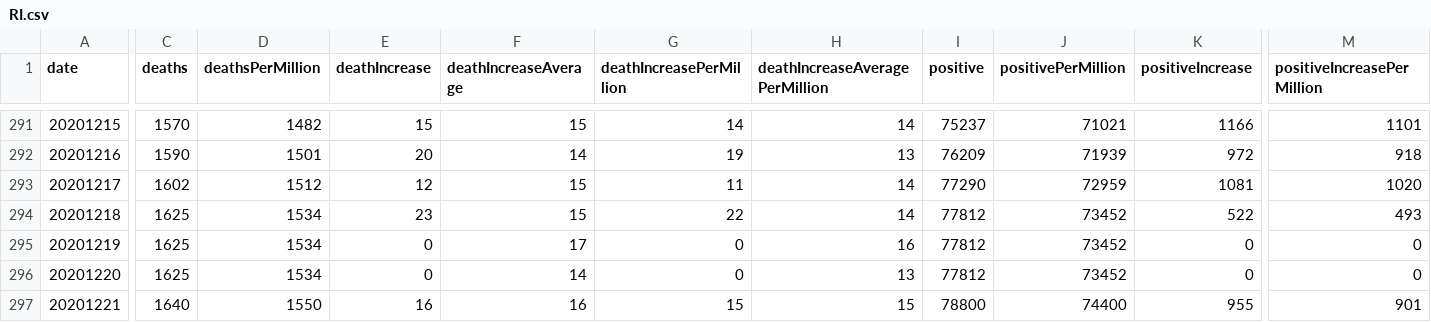
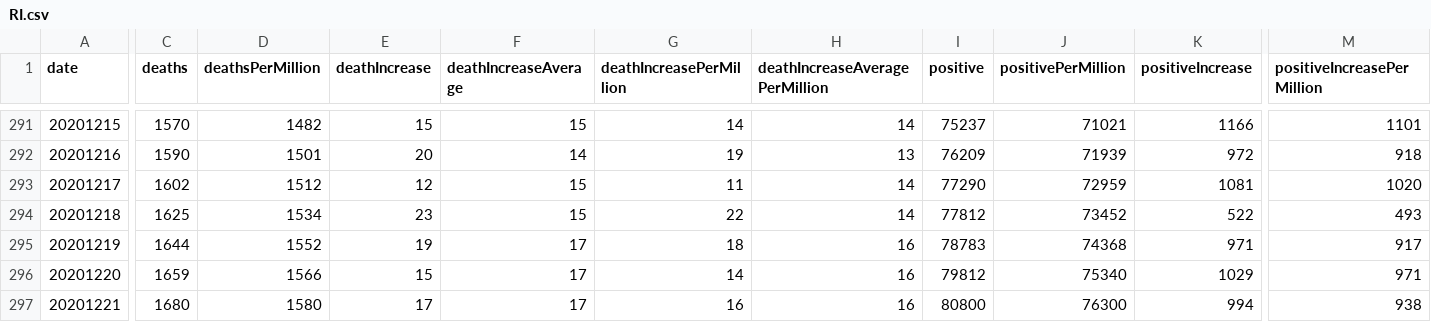
Before and after one commit to mgwalker/covid19-csv, a CSV file: docs/v1/RI.csv, drawn as a sheet; only a part is shown, gaps mark what is left out; the diff covers the shown part only; the diff names each change by its address in the sheet, - before the commit and + after, or states it on an @@ line.

```diff
--- a/docs/v1/RI.csv
+++ b/docs/v1/RI.csv
-C295 (deaths): 1625
+C295 (deaths): 1644
-D295 (deathsPerMillion): 1534
+D295 (deathsPerMillion): 1552
-E295 (deathIncrease): 0
+E295 (deathIncrease): 19
-G295 (deathIncreasePerMillion): 0
+G295 (deathIncreasePerMillion): 18
-I295 (positive): 77812
+I295 (positive): 78783
-J295 (positivePerMillion): 73452
+J295 (positivePerMillion): 74368
-K295 (positiveIncrease): 0
+K295 (positiveIncrease): 971
-M295 (positiveIncreasePerMillion): 0
+M295 (positiveIncreasePerMillion): 917
-C296 (deaths): 1625
+C296 (deaths): 1659
-D296 (deathsPerMillion): 1534
+D296 (deathsPerMillion): 1566
-E296 (deathIncrease): 0
+E296 (deathIncrease): 15
-F296 (deathIncreaseAverage): 14
+F296 (deathIncreaseAverage): 17
-G296 (deathIncreasePerMillion): 0
+G296 (deathIncreasePerMillion): 14
-H296 (deathIncreaseAveragePerMillion): 13
+H296 (deathIncreaseAveragePerMillion): 16
-I296 (positive): 77812
+I296 (positive): 79812
-J296 (positivePerMillion): 73452
+J296 (positivePerMillion): 75340
-K296 (positiveIncrease): 0
+K296 (positiveIncrease): 1029
-M296 (positiveIncreasePerMillion): 0
+M296 (positiveIncreasePerMillion): 971
-C297 (deaths): 1640
+C297 (deaths): 1680
-D297 (deathsPerMillion): 1550
+D297 (deathsPerMillion): 1580
-E297 (deathIncrease): 16
+E297 (deathIncrease): 17
-F297 (deathIncreaseAverage): 16
+F297 (deathIncreaseAverage): 17
-G297 (deathIncreasePerMillion): 15
+G297 (deathIncreasePerMillion): 16
-H297 (deathIncreaseAveragePerMillion): 15
+H297 (deathIncreaseAveragePerMillion): 16
-I297 (positive): 78800
+I297 (positive): 80800
-J297 (positivePerMillion): 74400
+J297 (positivePerMillion): 76300
-K297 (positiveIncrease): 955
+K297 (positiveIncrease): 994
-M297 (positiveIncreasePerMillion): 901
+M297 (positiveIncreasePerMillion): 938
```
Also changed, not shown: 160 edited cells elsewhere in this file, docs/v1/US.csv.
